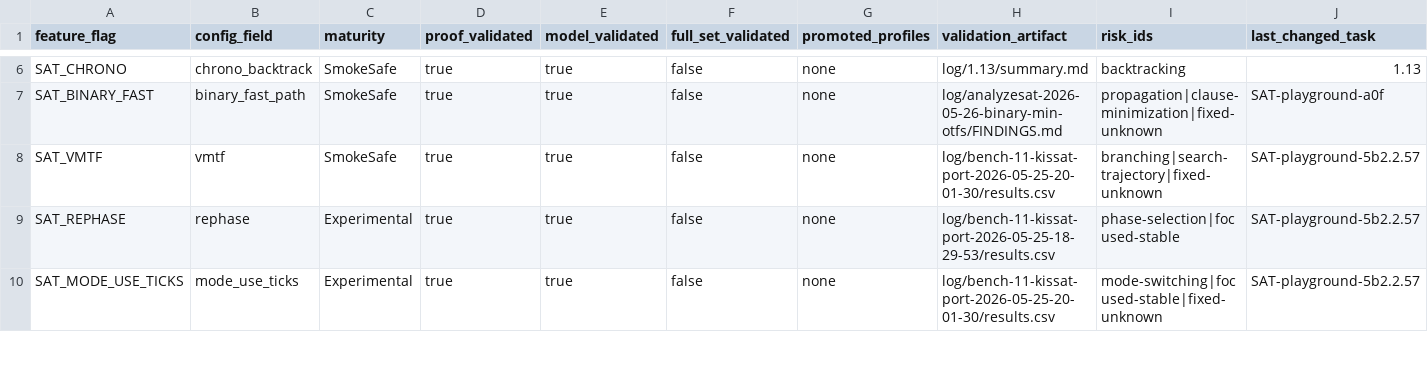
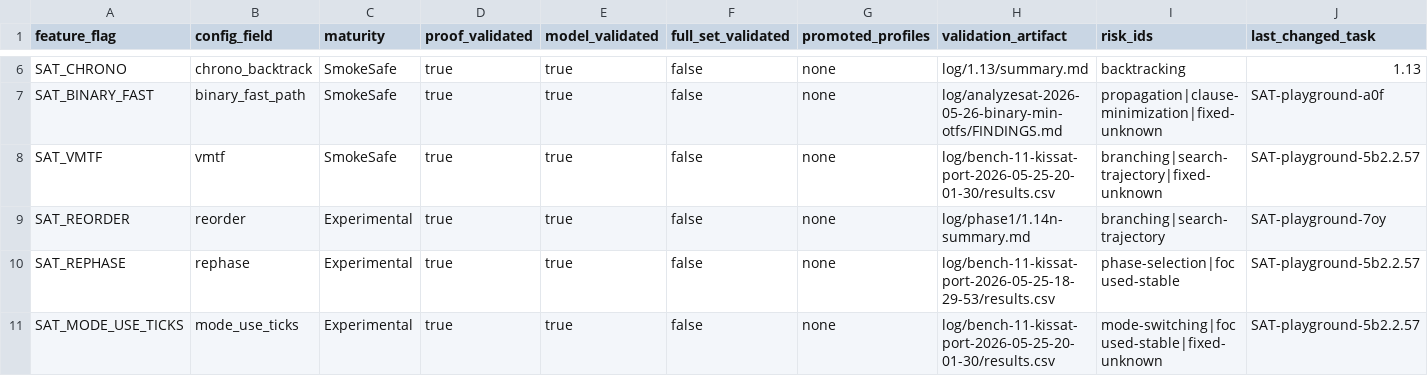
Before and after one commit to bjlkeng/SAT-playground, a CSV file: solver/11-kissat-port/FEATURES.csv, drawn as a sheet; only a part is shown, gaps mark what is left out.

```diff
--- a/solver/11-kissat-port/FEATURES.csv
+++ b/solver/11-kissat-port/FEATURES.csv
@@ -8,2 +8,3 @@ SAT_BINARY_FAST,binary_fast_path,SmokeSafe,true,true,false,none,log/analyzesat-2
 SAT_VMTF,vmtf,SmokeSafe,true,true,false,none,log/bench-11-kissat-port-2026-05-25-20-01-30/results.csv,branching|search-trajectory|fixed-unknown,SAT-playground-5b2.2.57
+SAT_REORDER,reorder,Experimental,true,true,false,none,log/phase1/1.14n-summary.md,branching|search-trajectory,SAT-playground-7oy
 SAT_REPHASE,rephase,Experimental,true,true,false,none,log/bench-11-kissat-port-2026-05-25-18-29-53/results.csv,phase-selection|focused-stable,SAT-playground-5b2.2.57
```
Also changed, not shown: solver/11-kissat-port/CONFIG_SCHEMA.csv, 9 other files.
